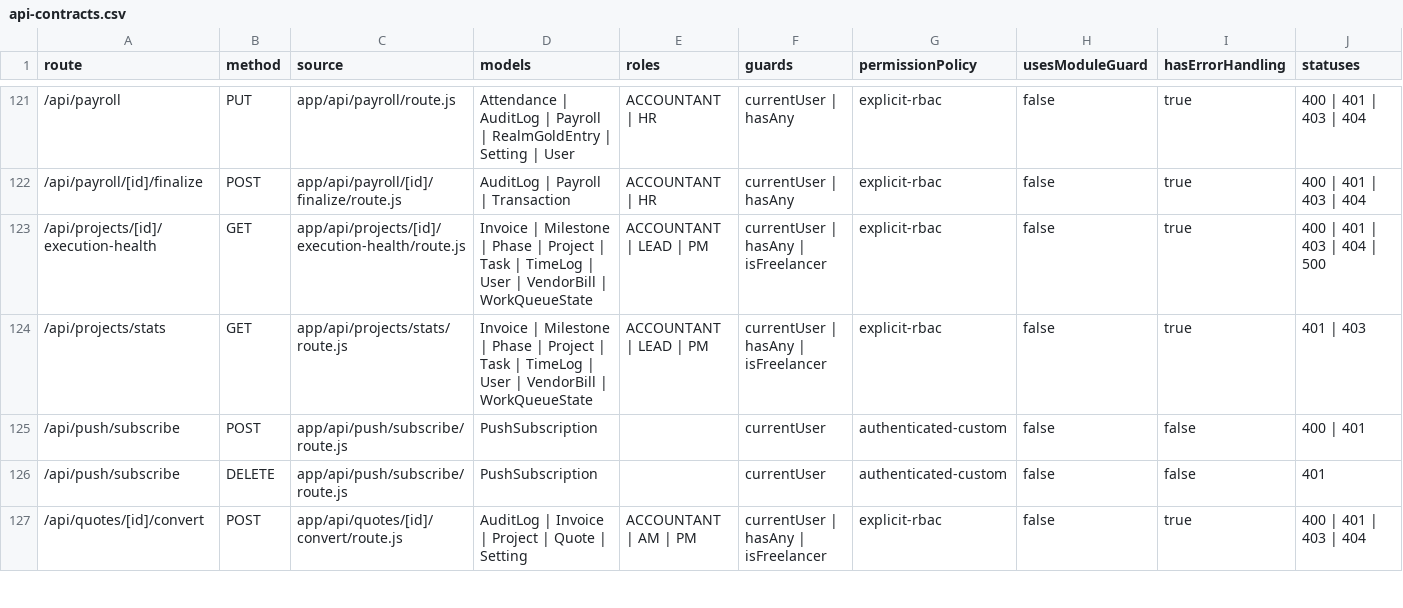
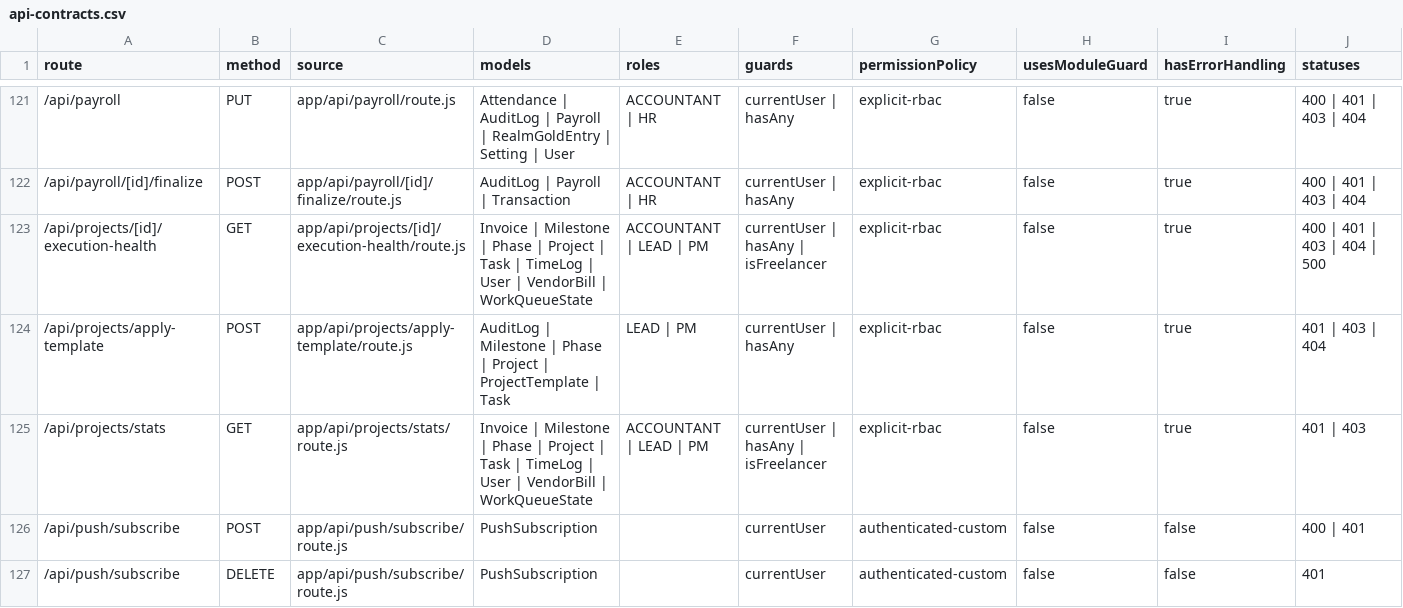
Before and after one commit to leozvu/repositoryrealms, a CSV file: qa/ui-action-map/api-contracts.csv, drawn as a sheet; only a part is shown, gaps mark what is left out; the shorter side is filled out with more unchanged rows; the diff names each change by its address in the sheet, - before the commit and + after, or states it on an @@ line.

```diff
--- a/qa/ui-action-map/api-contracts.csv
+++ b/qa/ui-action-map/api-contracts.csv
+row 124: /api/projects/apply-template | POST | app/api/projects/apply-template/route.js | AuditLog | Milestone | Phase | Project | ProjectTemplate | Task | LEAD | PM | currentUser | hasAny | explicit-rbac | false | true | 401 | 403 | 404
```
Also changed, not shown: qa/ui-action-map/action-map.csv, qa/ui-action-map/delegated-bindings.csv, 11 other files.
